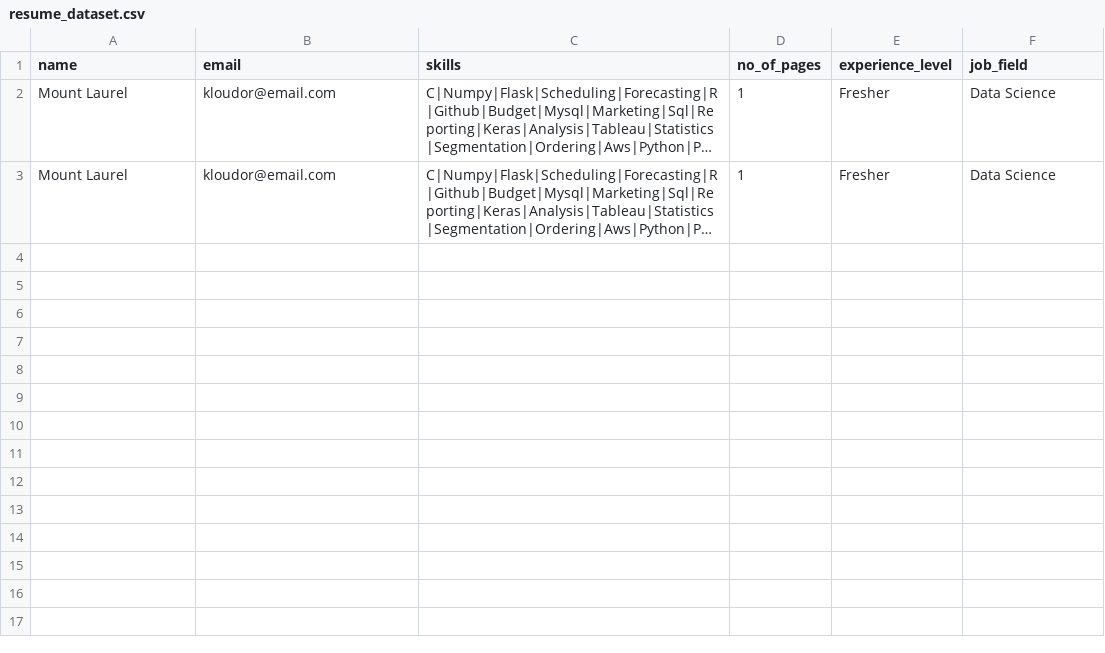
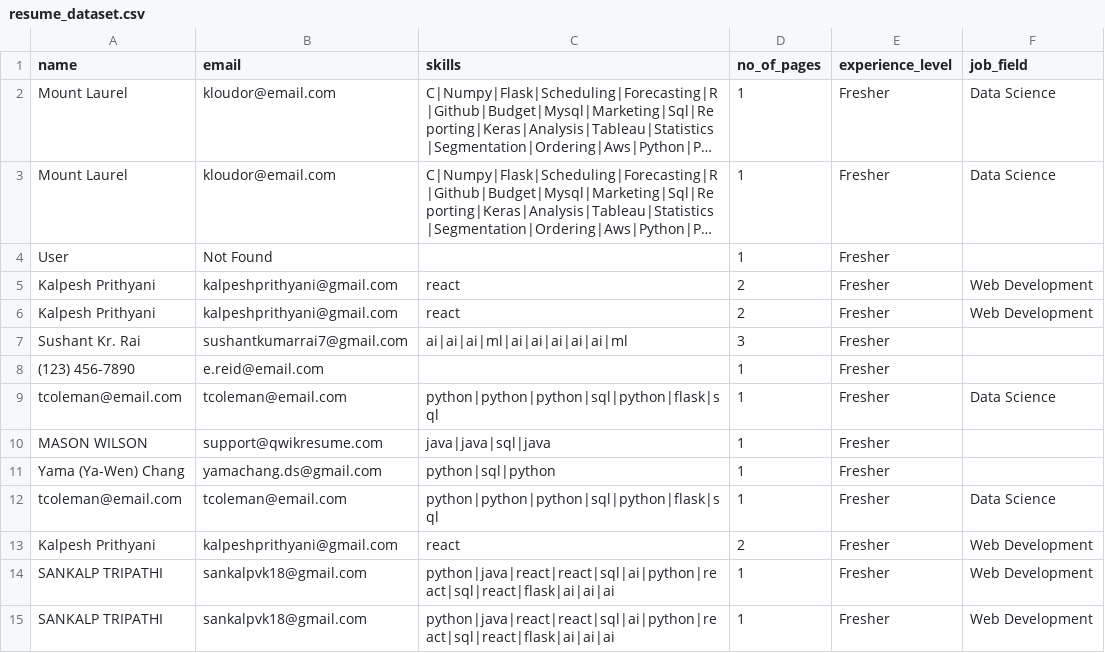
Before and after one commit to Tomasdhar/rsa.py, a CSV file: resume_dataset.csv, drawn as a sheet; long unchanged cells end in …; the diff names each change by its address in the sheet, - before the commit and + after, or states it on an @@ line.

```diff
--- a/resume_dataset.csv
+++ b/resume_dataset.csv
+row 4: User | Not Found |  | 1 | Fresher
+row 5: Kalpesh Prithyani | kalpeshprithyani@gmail.com | react | 2 | Fresher | Web Development
+row 6: Kalpesh Prithyani | kalpeshprithyani@gmail.com | react | 2 | Fresher | Web Development
+row 7: Sushant Kr. Rai | sushantkumarrai7@gmail.com | ai|ai|ai|ml|ai|ai|ai|ai|ai|ml | 3 | Fresher
+row 8: (123) 456-7890 | e.reid@email.com |  | 1 | Fresher
+row 9: tcoleman@email.com | tcoleman@email.com | python|python|python|sql|python|flask|sql | 1 | Fresher | Data Science
+row 10: MASON WILSON | support@qwikresume.com | java|java|sql|java | 1 | Fresher
+row 11: Yama (Ya-Wen) Chang | yamachang.ds@gmail.com | python|sql|python | 1 | Fresher
+row 12: tcoleman@email.com | tcoleman@email.com | python|python|python|sql|python|flask|sql | 1 | Fresher | Data Science
+row 13: Kalpesh Prithyani | kalpeshprithyani@gmail.com | react | 2 | Fresher | Web Development
+row 14: SANKALP TRIPATHI | sankalpvk18@gmail.com | python|java|react|react|sql|ai|python|react|sql|react|flask|ai|ai|ai | 1 | Fresher | Web Development
+row 15: SANKALP TRIPATHI | sankalpvk18@gmail.com | python|java|react|react|sql|ai|python|react|sql|react|flask|ai|ai|ai | 1 | Fresher | Web Development
```
Also changed, not shown: 2 other files.
